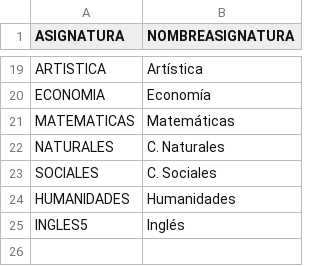
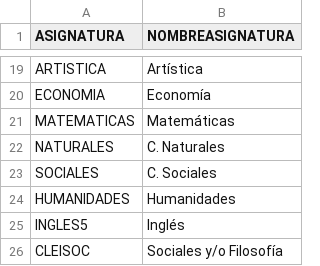
Before and after one commit to EncisoMath/ResultadosRoque, a CSV file: Datos/NombreAsignatura.csv, drawn as a sheet; only a part is shown, gaps mark what is left out.

Commit message:
Update NombreAsignatura.csv

```diff
--- a/Datos/NombreAsignatura.csv
+++ b/Datos/NombreAsignatura.csv
@@ -25 +25,2 @@ HUMANIDADES,Humanidades
 INGLES5,Inglés
+CLEISOC,Sociales y/o Filosofía
```
